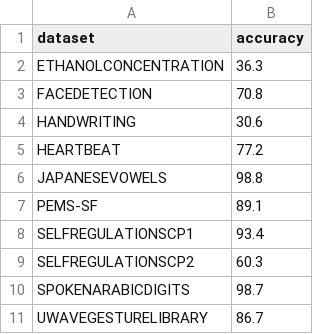
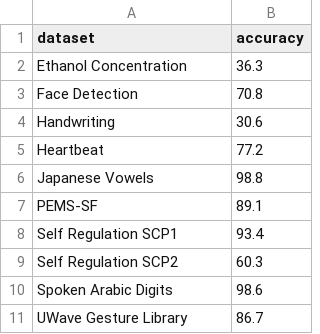
Before and after one commit to Dynamite2003/Benchmark, a CSV file: results/Classification/MTCN/results.csv, drawn as a sheet.

```diff
--- a/results/Classification/MTCN/results.csv
+++ b/results/Classification/MTCN/results.csv
@@ -1,11 +1,11 @@
 dataset,accuracy
-ETHANOLCONCENTRATION,36.3
-FACEDETECTION,70.8
-HANDWRITING,30.6
-HEARTBEAT,77.2
-JAPANESEVOWELS,98.8
+Ethanol Concentration,36.3
+Face Detection,70.8
+Handwriting,30.6
+Heartbeat,77.2
+Japanese Vowels,98.8
 PEMS-SF,89.1
-SELFREGULATIONSCP1,93.4
-SELFREGULATIONSCP2,60.3
-SPOKENARABICDIGITS,98.7
-UWAVEGESTURELIBRARY,86.7
+Self Regulation SCP1,93.4
+Self Regulation SCP2,60.3
+Spoken Arabic Digits,98.6
+UWave Gesture Library,86.7
```
Also changed, not shown: results/Classification/MOMENT/results.csv, results/Classification/TimesBert/results.csv, 3 other files.
